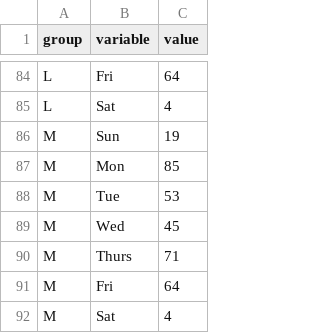
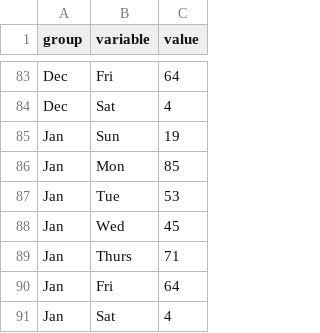
Before and after one commit to mo-adell/host-data-files, a CSV file: github-activity.csv, drawn as a sheet; only a part is shown, gaps mark what is left out; addresses are those after the commit; the diff covers the shown part only; the diff names each change by its address in the sheet, - before the commit and + after, or states it on an @@ line.

```diff
--- a/github-activity.csv
+++ b/github-activity.csv
-A83:A84 (group): L
+A83:A84 (group): Dec
-A85:A91 (group): M
+A85:A91 (group): Jan
```
Also changed, not shown: 1 removed row and 53 edited cells elsewhere in this file.
